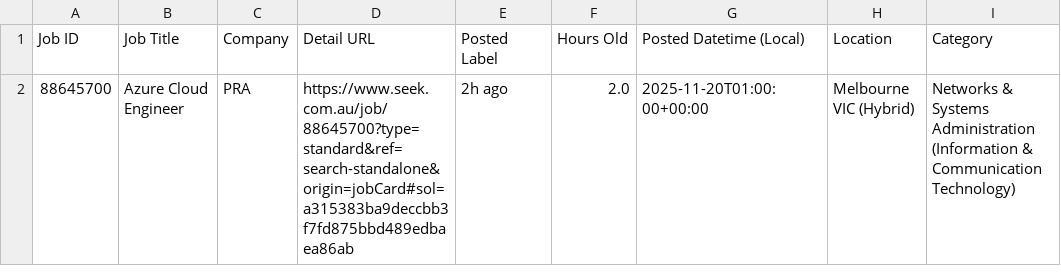
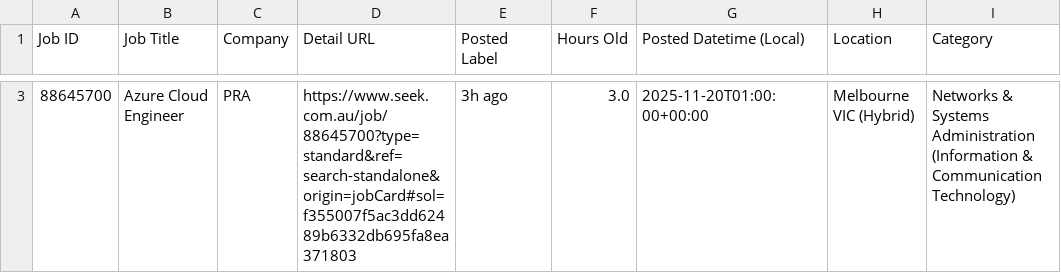
Before and after one commit to TIMXSHI/JobScrapper_SEEK_BA.BI, a CSV file: seek_MLAI_24h.csv, drawn as a sheet; only a part is shown, gaps mark what is left out; addresses are those after the commit; the diff covers the shown part only; the diff names each change by its address in the sheet, - before the commit and + after, or states it on an @@ line.

```diff
--- a/seek_MLAI_24h.csv
+++ b/seek_MLAI_24h.csv
-D3 (Detail URL): https://www.seek.com.au/job/88645700?type=standard&ref=search-standalone&origin=jobCard#sol=a315383ba9deccbb3f7fd875bbd489edbaea86ab
+D3 (Detail URL): https://www.seek.com.au/job/88645700?type=standard&ref=search-standalone&origin=jobCard#sol=f355007f5ac3dd62489b6332db695fa8ea371803
-E3 (Posted Label): 2h ago
+E3 (Posted Label): 3h ago
-F3 (Hours Old): 2.0
+F3 (Hours Old): 3.0
```
Also changed, not shown: 1 added row elsewhere in this file, 1 other file.
